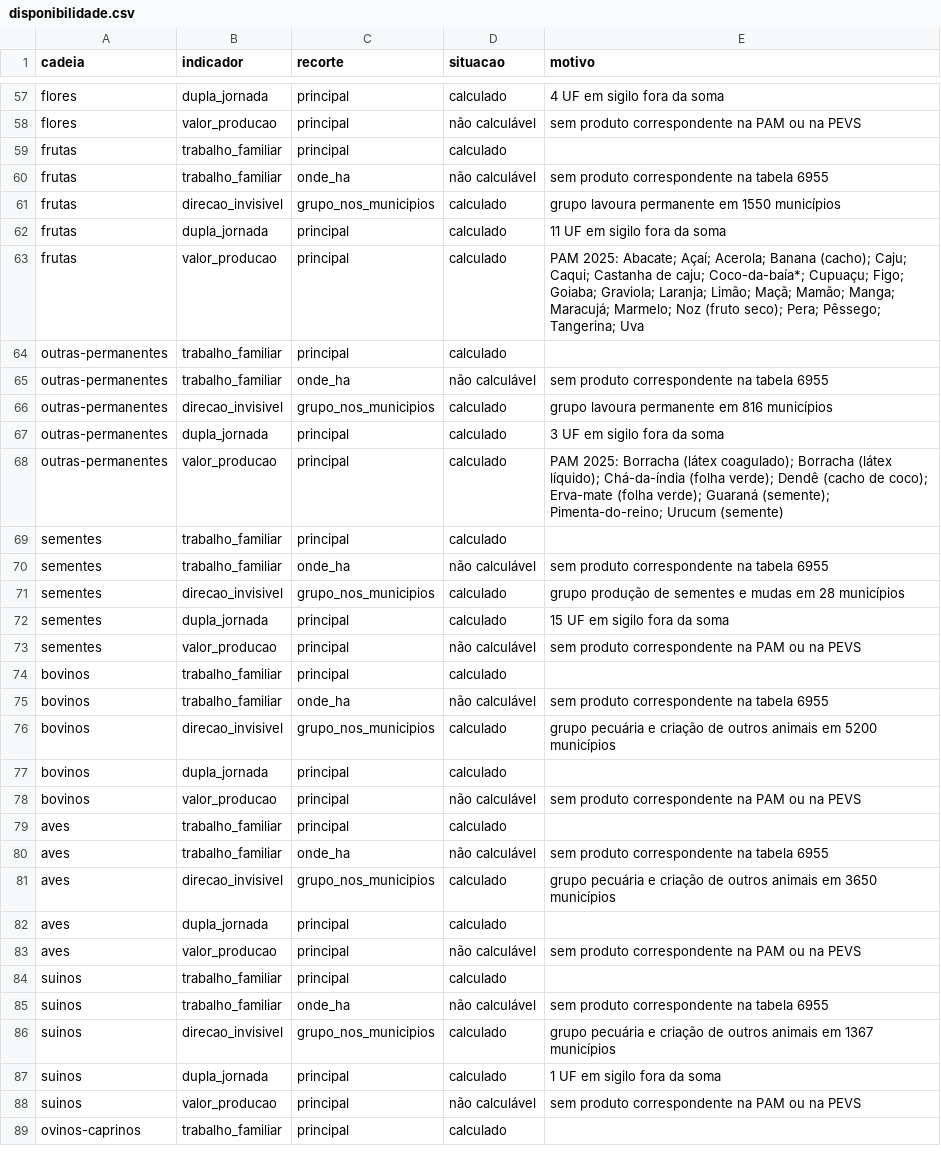
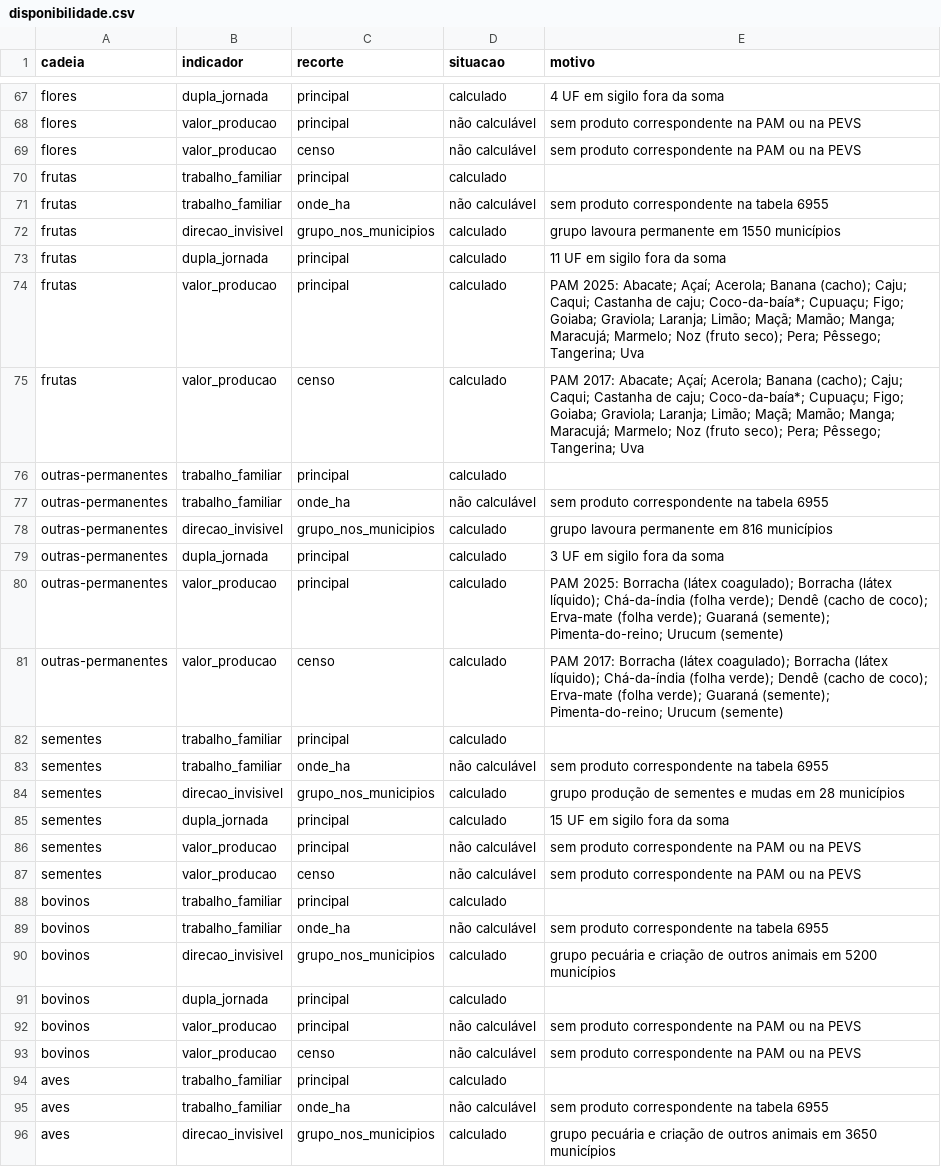
Before and after one commit to danimaciel/mulheres_rurais, a CSV file: dados/indicadores/disponibilidade.csv, drawn as a sheet; only a part is shown, gaps mark what is left out; the shorter side is filled out with more unchanged rows; the diff covers the shown part only; the diff names each change by its address in the sheet, - before the commit and + after, or states it on an @@ line.

```diff
--- a/dados/indicadores/disponibilidade.csv
+++ b/dados/indicadores/disponibilidade.csv
+row 69: flores | valor_producao | censo | não calculável | sem produto correspondente na PAM ou na PEVS
+row 75: frutas | valor_producao | censo | calculado | PAM 2017: Abacate; Açaí; Acerola; Banana (cacho); Caju; Caqui; Castanha de caju; Coco-da-baía*; Cupuaçu; Figo; Goiaba; Graviola; Laranja; Limão; Maçã; Mamão; Manga; Maracujá; Marmelo; Noz (fruto seco); Pera; Pêssego; Tangerina; Uva
+row 81: outras-permanentes | valor_producao | censo | calculado | PAM 2017: Borracha (látex coagulado); Borracha (látex líquido); Chá-da-índia (folha verde); Dendê (cacho de coco); Erva-mate (folha verde); Guaraná (semente); Pimenta-do-reino; Urucum (semente)
+row 87: sementes | valor_producao | censo | não calculável | sem produto correspondente na PAM ou na PEVS
+row 93: bovinos | valor_producao | censo | não calculável | sem produto correspondente na PAM ou na PEVS
```
Also changed, not shown: 19 added rows elsewhere in this file, dados/indicadores/resumo.csv, dados/metadados/situacao_coleta.csv, 2 other files.
